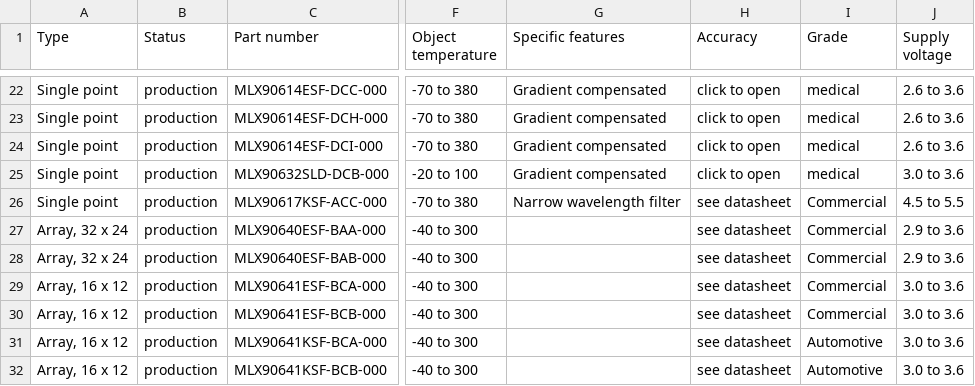
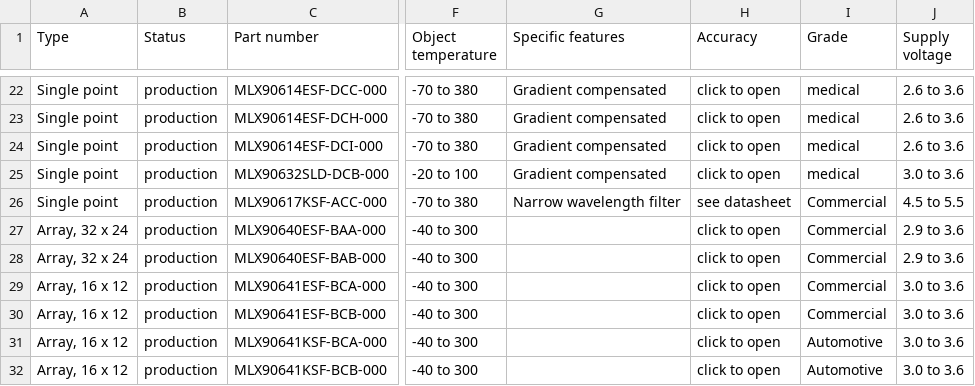
Before and after one commit to MelexisBC/Wizard--Temperature-Sensor-ICs-Data, a CSV file: Temperature-Sensor-ICs-Wizard-Data.csv, drawn as a sheet; only a part is shown, gaps mark what is left out; the diff names each change by its address in the sheet, - before the commit and + after, or states it on an @@ line.

Commit message:
Wizard - Temperature sensor ICs - Google sheet updated

```diff
--- a/Temperature-Sensor-ICs-Wizard-Data.csv
+++ b/Temperature-Sensor-ICs-Wizard-Data.csv
-H27:H32 (Accuracy): see datasheet
+H27:H32 (Accuracy): click to open
```
